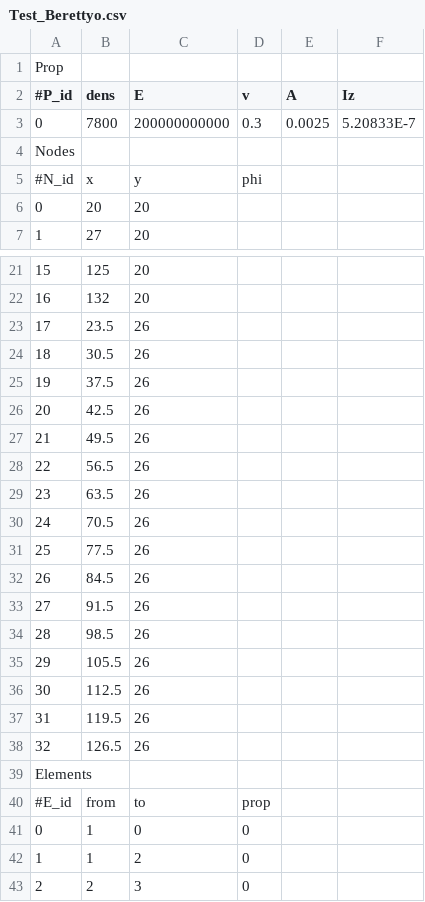
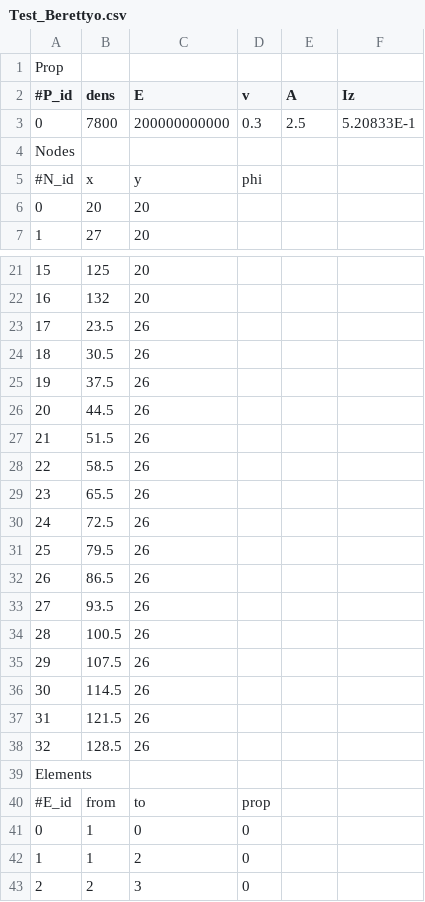
Before and after one commit to CsungaBro/PySymKompProj, a CSV file: Test_Berettyo.csv, drawn as a sheet; only a part is shown, gaps mark what is left out.

```diff
--- a/Test_Berettyo.csv
+++ b/Test_Berettyo.csv
@@ -2,3 +2,3 @@ Prop;;;;;
 #P_id;dens;E;v;A;Iz;
-0;7800;200000000000;0.3;0.0025;5.20833E-7;
+0;7800;200000000000;0.3;2.5;5.20833E-1;
 Nodes;;;;;
@@ -25,15 +25,15 @@ Nodes;;;;;
 19;37.5;26;;;
-20;42.5;26;;;
-21;49.5;26;;;
-22;56.5;26;;;
-23;63.5;26;;;
-24;70.5;26;;;
-25;77.5;26;;;
-26;84.5;26;;;
-27;91.5;26;;;
-28;98.5;26;;;
-29;105.5;26;;;
-30;112.5;26;;;
-31;119.5;26;;;
-32;126.5;26;;;
+20;44.5;26;;;
+21;51.5;26;;;
+22;58.5;26;;;
+23;65.5;26;;;
+24;72.5;26;;;
+25;79.5;26;;;
+26;86.5;26;;;
+27;93.5;26;;;
+28;100.5;26;;;
+29;107.5;26;;;
+30;114.5;26;;;
+31;121.5;26;;;
+32;128.5;26;;;
 Elements;;;;;
```
Also changed, not shown: Square5_Hatha.csv, Truss_Test_1.csv, 3 other files.
